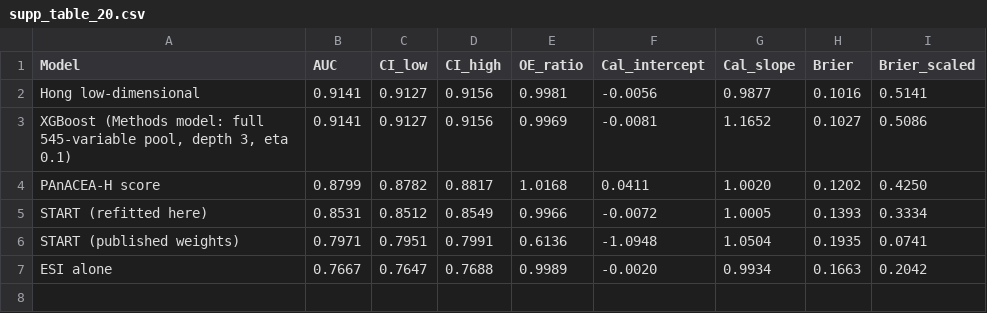
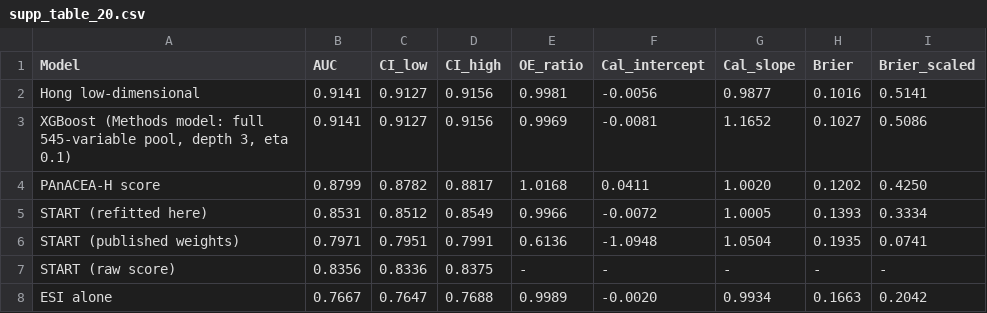
Before and after one commit to susnic2/panacea-h-score, a CSV file: revision_analyses/expected/supp_table_20.csv, drawn as a sheet; the diff names each change by its address in the sheet, - before the commit and + after, or states it on an @@ line.

```diff
--- a/revision_analyses/expected/supp_table_20.csv
+++ b/revision_analyses/expected/supp_table_20.csv
+row 7: START (raw score) | 0.8356 | 0.8336 | 0.8375 | - | - | - | - | -
```
Also changed, not shown: revision_analyses/expected/supp_table_21.csv, revision_analyses/output/supp_table20_auc_all_models.csv, 4 other files.
